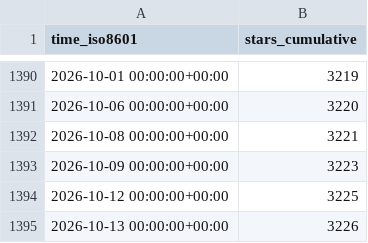
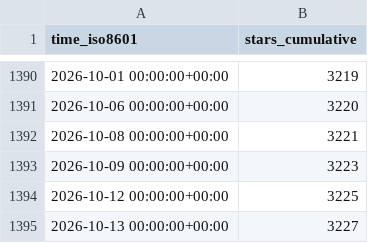
Before and after one commit to sbalandi/openvino_notebooks, a CSV file: openvinotoolkit/openvino_notebooks/ghrs-data/stargazers.csv, drawn as a sheet; only a part is shown, gaps mark what is left out.

```diff
--- a/openvinotoolkit/openvino_notebooks/ghrs-data/stargazers.csv
+++ b/openvinotoolkit/openvino_notebooks/ghrs-data/stargazers.csv
@@ -1394,2 +1394,2 @@ time_iso8601,stars_cumulative
 2026-10-12 00:00:00+00:00,3225
-2026-10-13 00:00:00+00:00,3226
+2026-10-13 00:00:00+00:00,3227
```
